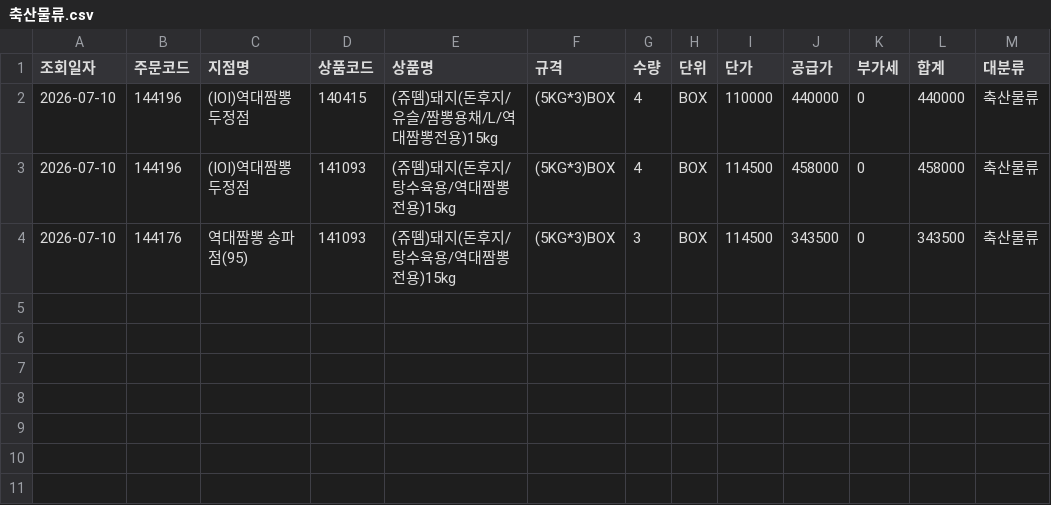
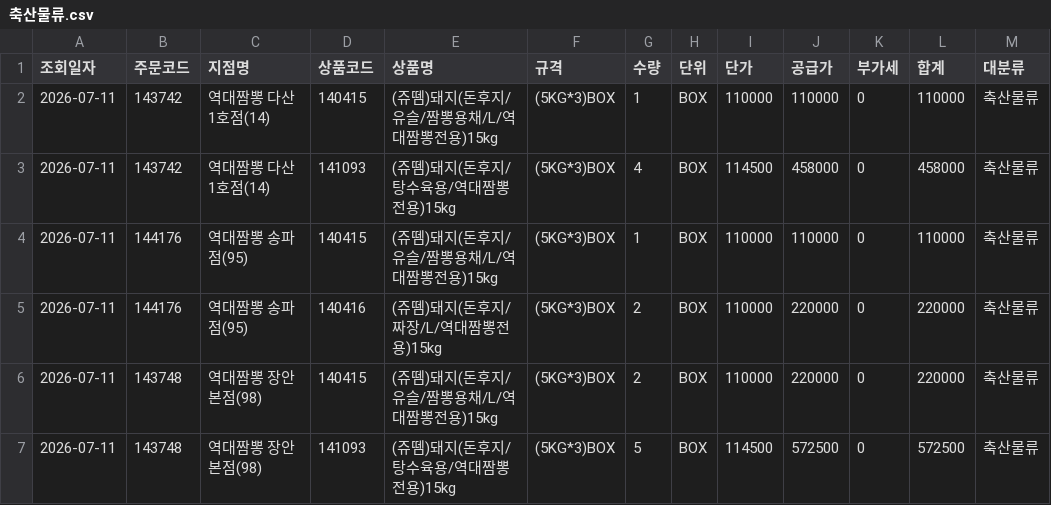
Before and after one commit to dampd21/Sajodaerim, a CSV file: output/by_category/축산물류.csv, drawn as a sheet.

```diff
--- a/output/by_category/축산물류.csv
+++ b/output/by_category/축산물류.csv
@@ -1,4 +1,7 @@
 조회일자,주문코드,지점명,상품코드,상품명,규격,수량,단위,단가,공급가,부가세,합계,대분류
-2026-07-10,144196,(IOI)역대짬뽕 두정점,140415,(쥬뗌)돼지(돈후지/유슬/짬뽕용채/L/역대짬뽕전용)15kg,(5KG*3)BOX,4,BOX,110000,440000,0,440000,축산물류
-2026-07-10,144196,(IOI)역대짬뽕 두정점,141093,(쥬뗌)돼지(돈후지/탕수육용/역대짬뽕전용)15kg,(5KG*3)BOX,4,BOX,114500,458000,0,458000,축산물류
-2026-07-10,144176,역대짬뽕 송파점(95),141093,(쥬뗌)돼지(돈후지/탕수육용/역대짬뽕전용)15kg,(5KG*3)BOX,3,BOX,114500,343500,0,343500,축산물류
+2026-07-11,143742,역대짬뽕 다산1호점(14),140415,(쥬뗌)돼지(돈후지/유슬/짬뽕용채/L/역대짬뽕전용)15kg,(5KG*3)BOX,1,BOX,110000,110000,0,110000,축산물류
+2026-07-11,143742,역대짬뽕 다산1호점(14),141093,(쥬뗌)돼지(돈후지/탕수육용/역대짬뽕전용)15kg,(5KG*3)BOX,4,BOX,114500,458000,0,458000,축산물류
+2026-07-11,144176,역대짬뽕 송파점(95),140415,(쥬뗌)돼지(돈후지/유슬/짬뽕용채/L/역대짬뽕전용)15kg,(5KG*3)BOX,1,BOX,110000,110000,0,110000,축산물류
+2026-07-11,144176,역대짬뽕 송파점(95),140416,(쥬뗌)돼지(돈후지/짜장/L/역대짬뽕전용)15kg,(5KG*3)BOX,2,BOX,110000,220000,0,220000,축산물류
+2026-07-11,143748,역대짬뽕 장안본점(98),140415,(쥬뗌)돼지(돈후지/유슬/짬뽕용채/L/역대짬뽕전용)15kg,(5KG*3)BOX,2,BOX,110000,220000,0,220000,축산물류
+2026-07-11,143748,역대짬뽕 장안본점(98),141093,(쥬뗌)돼지(돈후지/탕수육용/역대짬뽕전용)15kg,(5KG*3)BOX,5,BOX,114500,572500,0,572500,축산물류
```
Also changed, not shown: output/by_category/수산물류.csv, output/by_category/용품류.csv, 9 other files.
